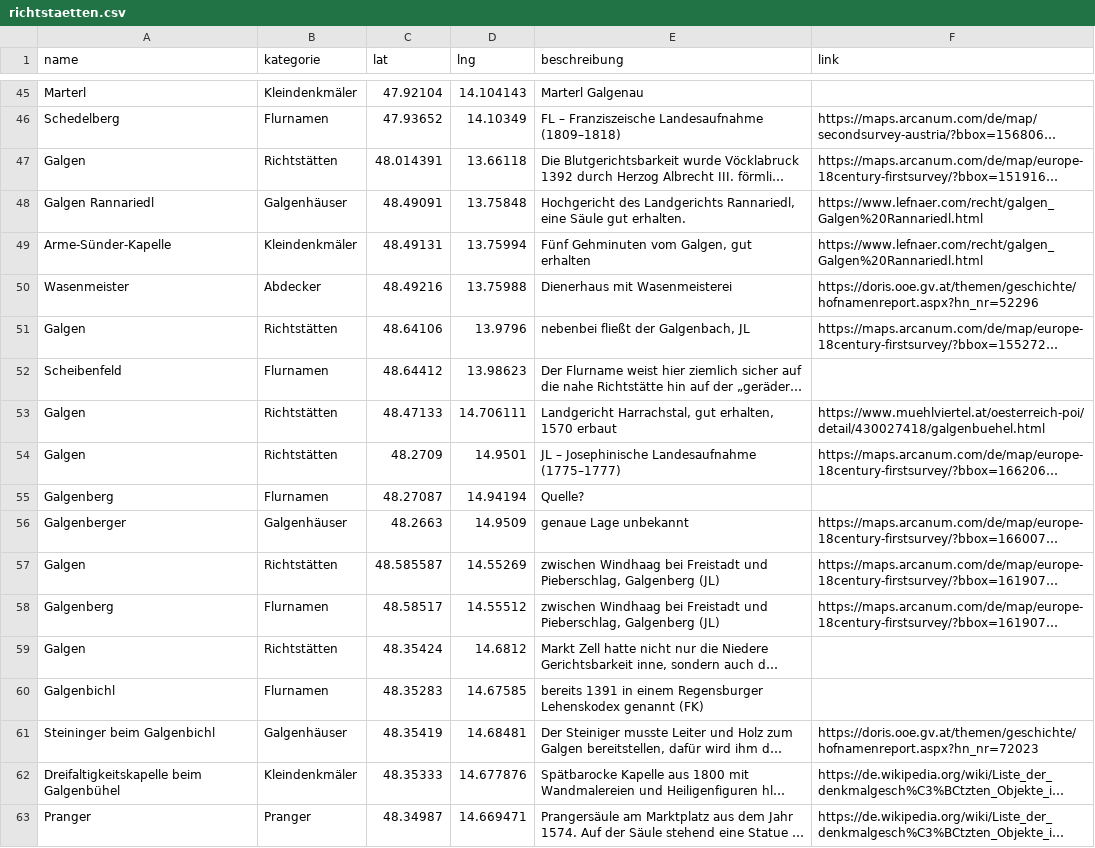
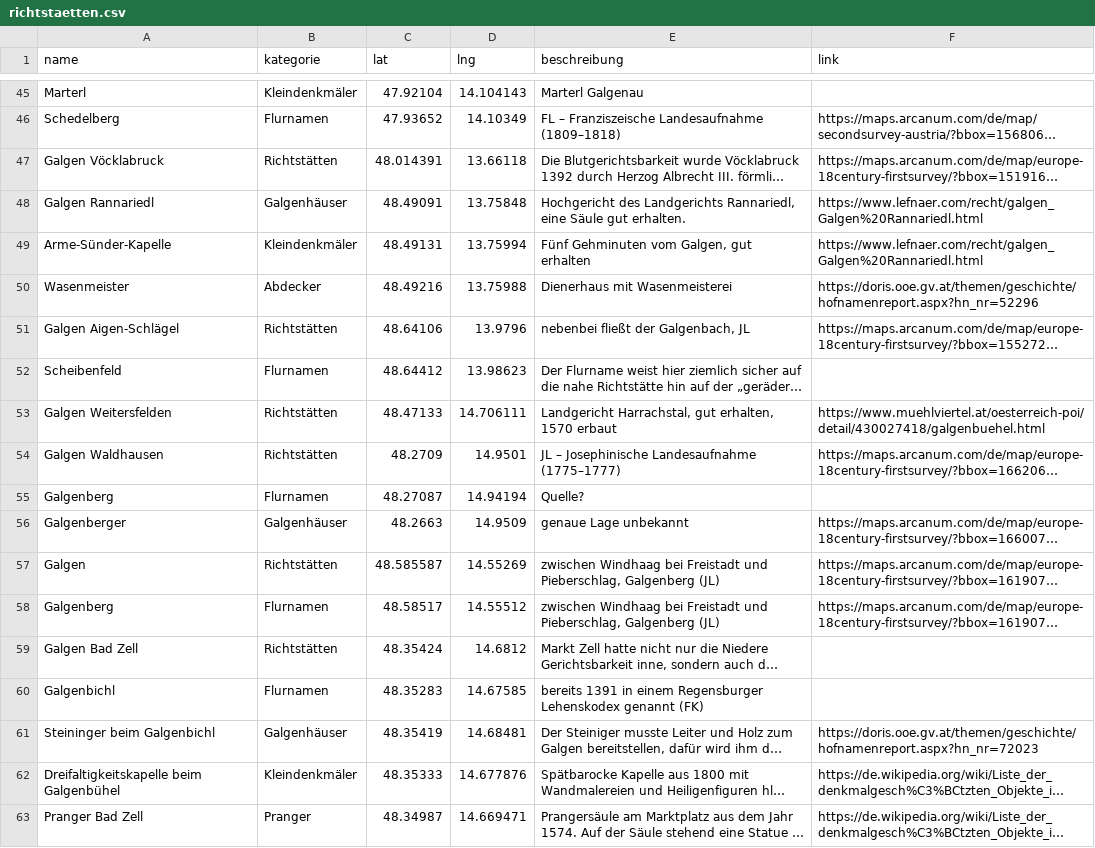
Before and after one commit to wolfundrabe/richtstaetten-ooe, a CSV file: daten/richtstaetten.csv, drawn as a sheet; only a part is shown, gaps mark what is left out; long unchanged cells end in …; the diff covers the shown part only; the diff names each change by its address in the sheet, - before the commit and + after, or states it on an @@ line.

Commit message:
Add files via upload

```diff
--- a/daten/richtstaetten.csv
+++ b/daten/richtstaetten.csv
-A47 (name): Galgen
+A47 (name): Galgen Vöcklabruck
-A51 (name): Galgen
+A51 (name): Galgen Aigen-Schlägel
-A53 (name): Galgen
+A53 (name): Galgen Weitersfelden
-A54 (name): Galgen
+A54 (name): Galgen Waldhausen
-A59 (name): Galgen
+A59 (name): Galgen Bad Zell
-A63 (name): Pranger
+A63 (name): Pranger Bad Zell
```
Also changed, not shown: 5 edited cells elsewhere in this file.
